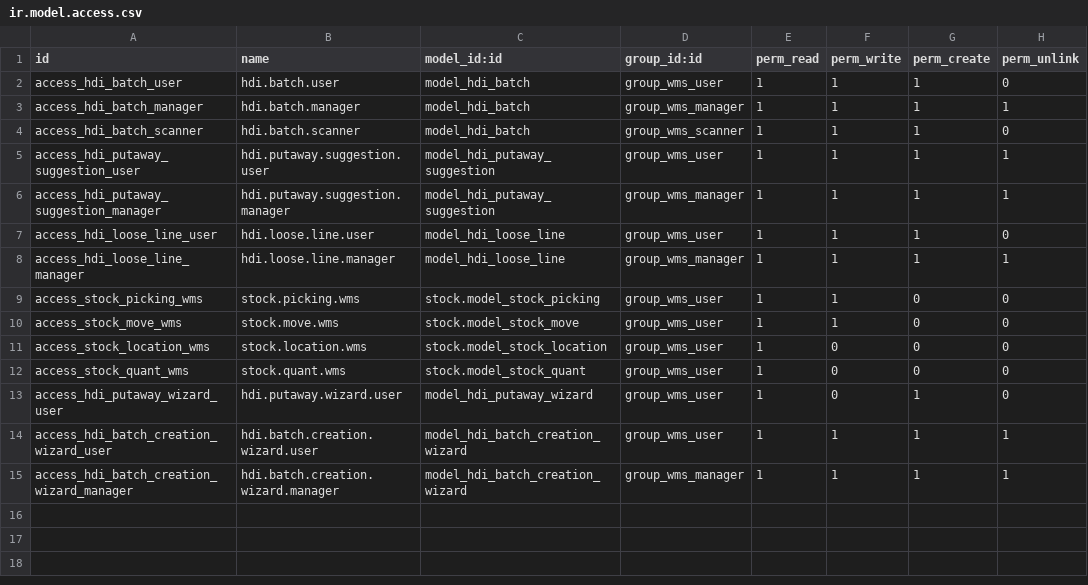
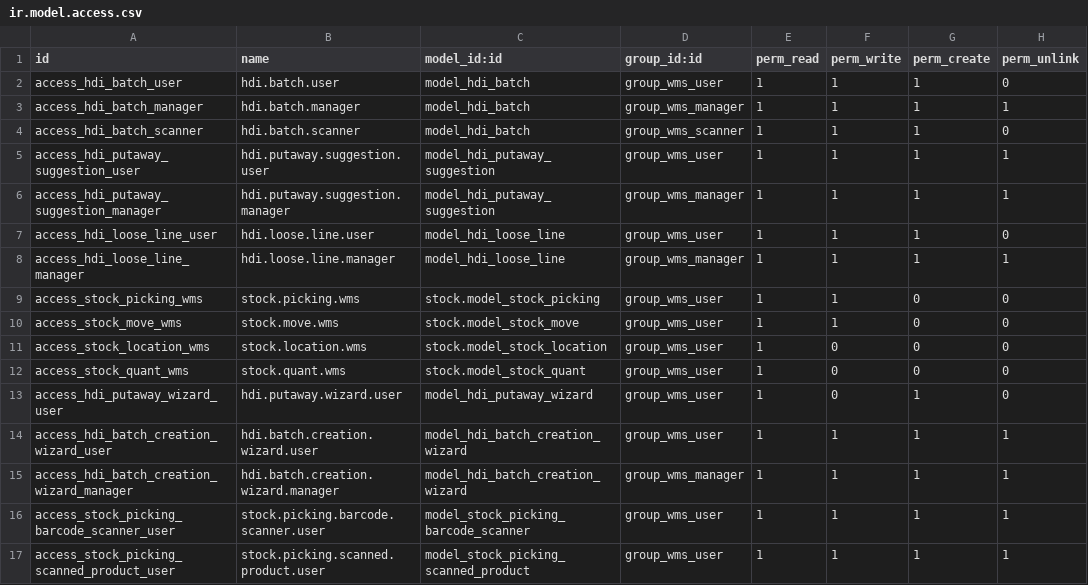
Before and after one commit to Vanh2003-FL/HDI, a CSV file: hdi/hdi_wms/security/ir.model.access.csv, drawn as a sheet; the diff names each change by its address in the sheet, - before the commit and + after, or states it on an @@ line.

Commit message:
feat(wms): implement Phase 1 - Barcode scanning wizard with step-by-step UI
MVP Feature 1/4: Complete barcode scanning logic

NEW FEATURES:
- Interactive barcode scanner wizard with progress tracking
- Support 3 scan modes: batch_only, batch_plus_products, full_item
- Real-time feedback and validation
- HTML messages guide user through scan process
- Scanned products list with edit capability

MODELS:
- stock.picking.barcode.scanner: Main scanner wizard
- stock.picking.scanned.product: Temporary scanned product storage

UI/UX IMPROVEMENTS:
- Step-by-step statusbar (Scan Batch → Scan Products → Confirm)
- Progress bar showing scan completion
- Large barcode input field for easy scanning
- Clear messages at each step
- Auto-advance through steps

WORKFLOW:
1. Click 'Quét Mã vạch' button
2. Scan QR Batch code
3. Scan individual products (if required by scan_detail_level)
4. System validates and tracks progress
5. Complete when all products scanned

TECHNICAL:
- ACL for WMS users
- Linked to picking via context
- Validates product match with batch
- Auto-calculates quantities
- Prevents completion until scan_complete=True

```diff
--- a/hdi/hdi_wms/security/ir.model.access.csv
+++ b/hdi/hdi_wms/security/ir.model.access.csv
+row 16: access_stock_picking_barcode_scanner_user | stock.picking.barcode.scanner.user | model_stock_picking_barcode_scanner | group_wms_user | 1 | 1 | 1 | 1
+row 17: access_stock_picking_scanned_product_user | stock.picking.scanned.product.user | model_stock_picking_scanned_product | group_wms_user | 1 | 1 | 1 | 1
```
Also changed, not shown: 6 other files.
